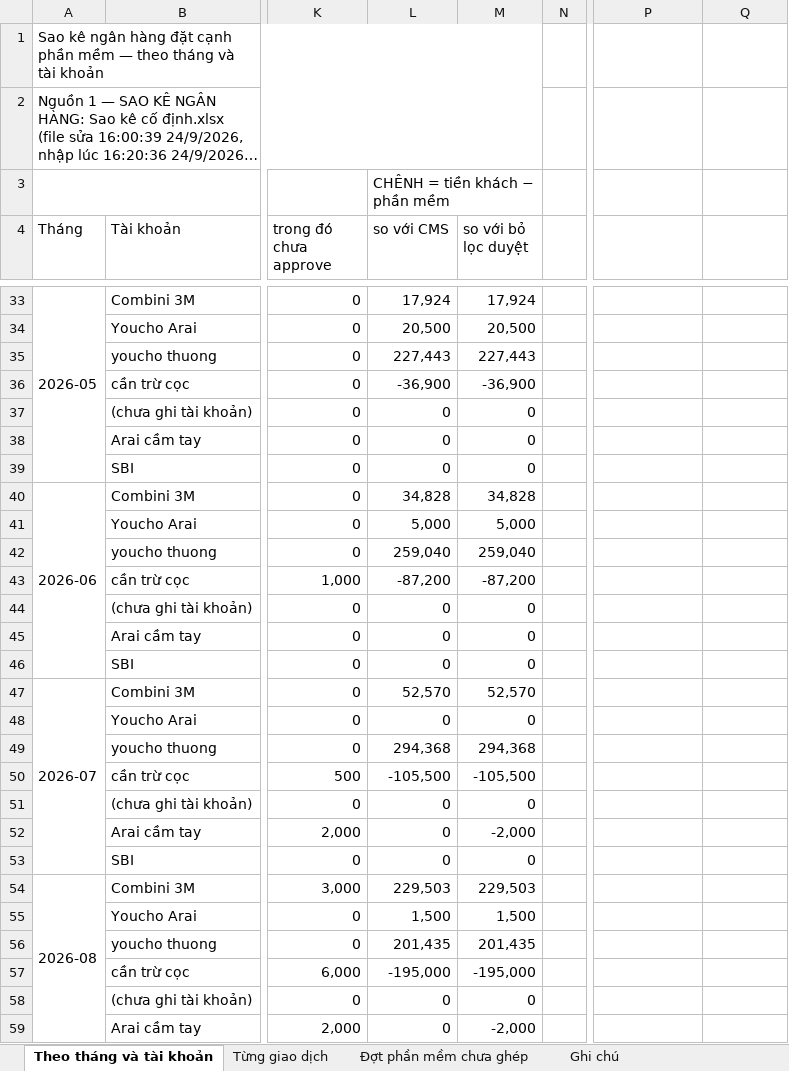
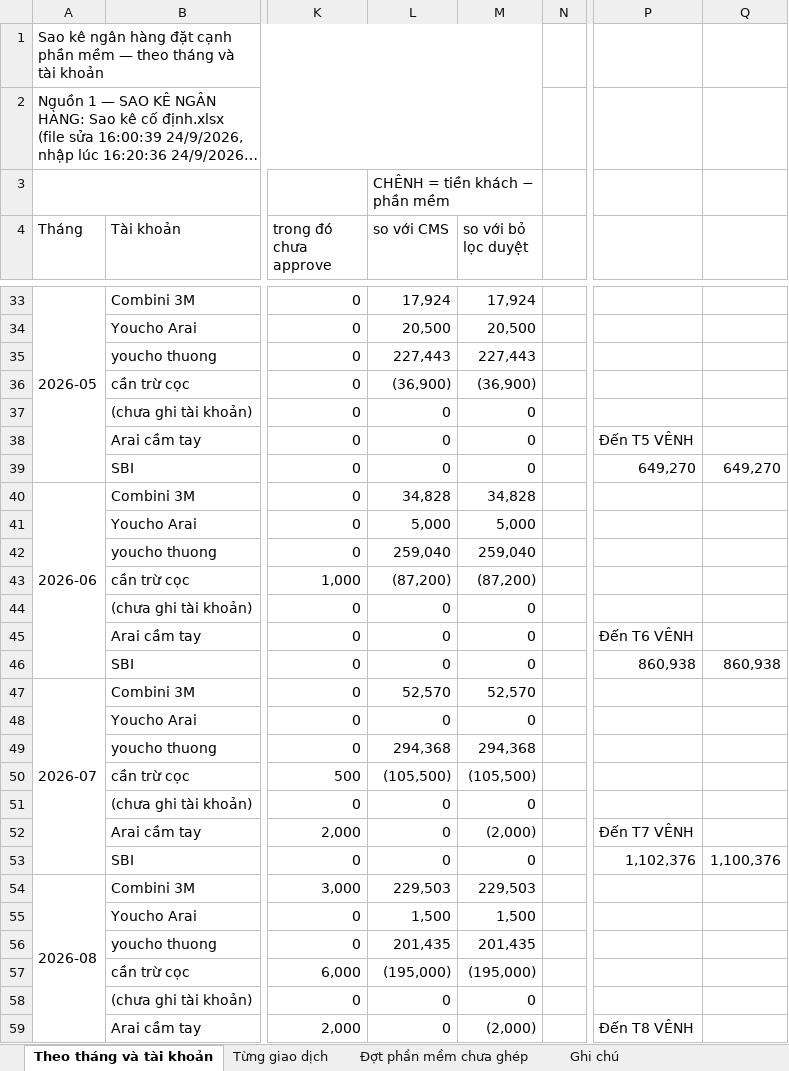
Before and after one commit to traidot/3m-operations, an Excel workbook: data/doi-soat-sao-ke-tung-giao-dich-tu-2026-01-01-den-2026-09-30-v3.xlsx, sheet Theo tháng và tài khoản, drawn as a sheet; only a part is shown, gaps mark what is left out; long unchanged cells end in …; values as stored, in another font and other column widths than the file's, no cell formats; conditional formats not drawn; the diff covers the shown part only; the diff names each change by its address in the sheet, - before the commit and + after, or states it on an @@ line.

```diff
--- a/data/doi-soat-sao-ke-tung-giao-dich-tu-2026-01-01-den-2026-09-30-v3.xlsx (sheet Theo tháng và tài khoản)
+++ b/data/doi-soat-sao-ke-tung-giao-dich-tu-2026-01-01-den-2026-09-30-v3.xlsx (sheet Theo tháng và tài khoản)
-L36 (so với CMS): -36,900
+L36 (so với CMS): (36,900)
-M36 (so với bỏ lọc duyệt): -36,900
+M36 (so với bỏ lọc duyệt): (36,900)
-P38: (empty)
+P38: Đến T5 VÊNH
-P39: (empty)
+P39: 649,270
-Q39: (empty)
+Q39: 649,270
-L43 (so với CMS): -87,200
+L43 (so với CMS): (87,200)
-M43 (so với bỏ lọc duyệt): -87,200
+M43 (so với bỏ lọc duyệt): (87,200)
-P45: (empty)
+P45: Đến T6 VÊNH
-P46: (empty)
+P46: 860,938
-Q46: (empty)
+Q46: 860,938
-L50 (so với CMS): -105,500
+L50 (so với CMS): (105,500)
-M50 (so với bỏ lọc duyệt): -105,500
+M50 (so với bỏ lọc duyệt): (105,500)
-M52 (so với bỏ lọc duyệt): -2,000
+M52 (so với bỏ lọc duyệt): (2,000)
-P52: (empty)
+P52: Đến T7 VÊNH
-P53: (empty)
+P53: 1,102,376
-Q53: (empty)
+Q53: 1,100,376
-L57 (so với CMS): -195,000
+L57 (so với CMS): (195,000)
-M57 (so với bỏ lọc duyệt): -195,000
+M57 (so với bỏ lọc duyệt): (195,000)
-M59 (so với bỏ lọc duyệt): -2,000
+M59 (so với bỏ lọc duyệt): (2,000)
-P59: (empty)
+P59: Đến T8 VÊNH
```
Also changed, not shown: 4 added rows and 35 edited cells elsewhere in this sheet, cell formats, 5 other files.
